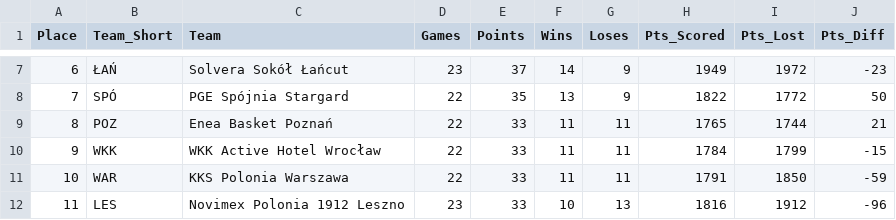
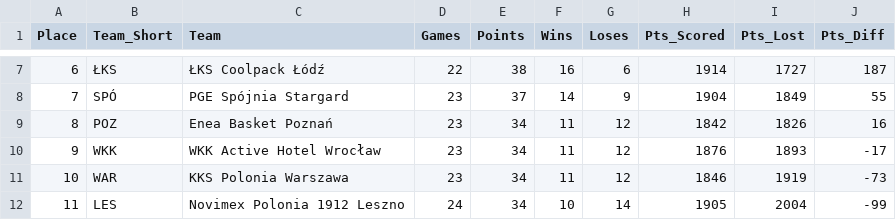
Before and after one commit to Kajtek47/basketball-predictor, a CSV file: data/table.csv, drawn as a sheet; only a part is shown, gaps mark what is left out; the diff covers the shown part only.

```diff
--- a/data/table.csv
+++ b/data/table.csv
@@ -7,6 +7,6 @@ Place,Team_Short,Team,Games,Points,Wins,Loses,Pts_Scored,Pts_Lost,Pts_Diff
-6,ŁAŃ,Solvera Sokół Łańcut,23,37,14,9,1949,1972,-23
-7,SPÓ,PGE Spójnia Stargard,22,35,13,9,1822,1772,50
-8,POZ,Enea Basket Poznań,22,33,11,11,1765,1744,21
-9,WKK,WKK Active Hotel Wrocław,22,33,11,11,1784,1799,-15
-10,WAR,KKS Polonia Warszawa,22,33,11,11,1791,1850,-59
-11,LES,Novimex Polonia 1912 Leszno,23,33,10,13,1816,1912,-96
+6,ŁKS,ŁKS Coolpack Łódź,22,38,16,6,1914,1727,187
+7,SPÓ,PGE Spójnia Stargard,23,37,14,9,1904,1849,55
+8,POZ,Enea Basket Poznań,23,34,11,12,1842,1826,16
+9,WKK,WKK Active Hotel Wrocław,23,34,11,12,1876,1893,-17
+10,WAR,KKS Polonia Warszawa,23,34,11,12,1846,1919,-73
+11,LES,Novimex Polonia 1912 Leszno,24,34,10,14,1905,2004,-99
```
Also changed, not shown: 1 added row, 1 removed row and 58 edited cells elsewhere in this file, data/matches_future.csv, data/matches_played.csv, 3 other files.
